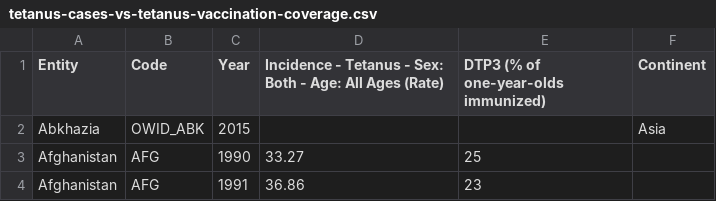
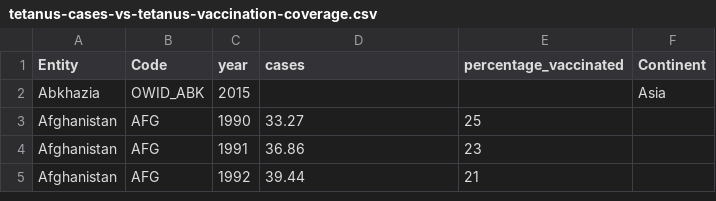
Before and after one commit to dot-elements/WorldPandemics, a CSV file: assets/data/tetanus-cases-vs-tetanus-vaccination-coverage.csv, drawn as a sheet; only a part is shown; the shorter side is filled out with more unchanged rows.

```diff
--- a/assets/data/tetanus-cases-vs-tetanus-vaccination-coverage.csv
+++ b/assets/data/tetanus-cases-vs-tetanus-vaccination-coverage.csv
@@ -1,2 +1,2 @@
-Entity,Code,Year,Incidence - Tetanus - Sex: Both - Age: All Ages (Rate),DTP3 (% of one-year-olds immunized),Continent
+Entity,Code,year,cases,percentage_vaccinated,Continent
 Abkhazia,OWID_ABK,2015,,,Asia
```
Also changed, not shown: assets/data/tetanus_world_only_combined.csv, 25 other files.
